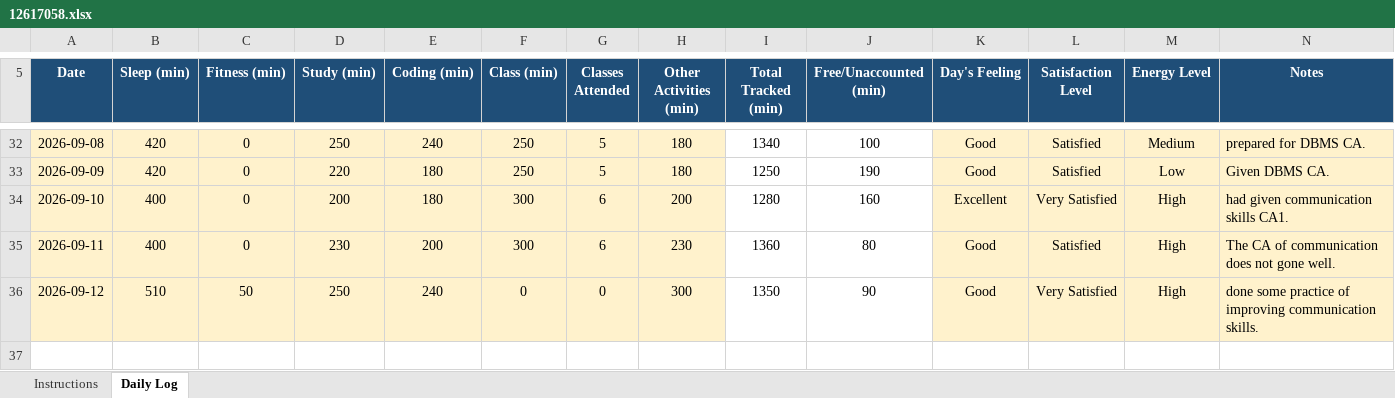
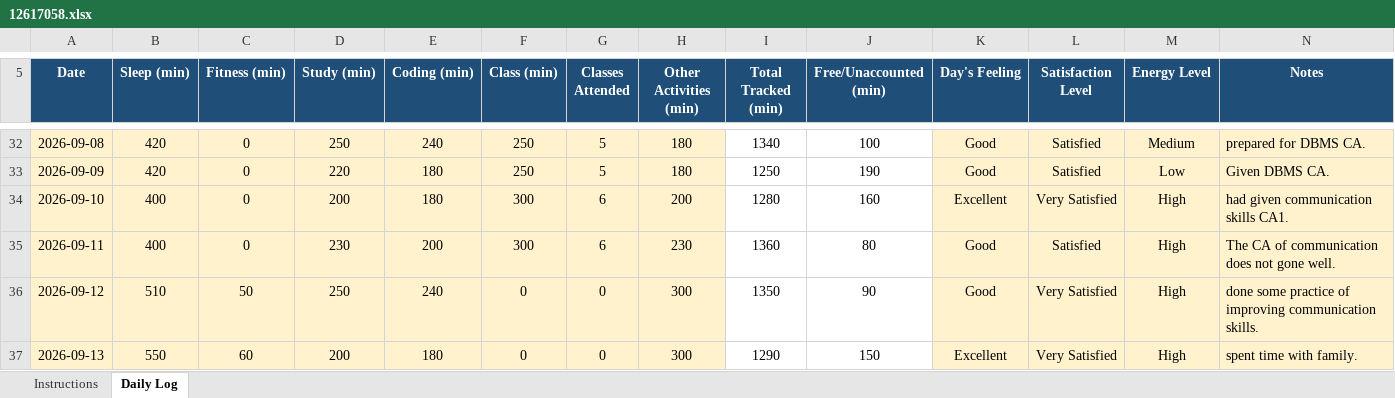
Before and after one commit to Vimmishra/CAP776, an Excel workbook: 12617058.xlsx, sheet Daily Log, drawn as a sheet; only a part is shown, gaps mark what is left out; values as stored, in another font and other column widths than the file's, no borders; conditional formats not drawn; the diff names each change by its address in the sheet, - before the commit and + after, or states it on an @@ line.

Commit message:
updated DAY32

```diff
--- a/12617058.xlsx (sheet Daily Log)
+++ b/12617058.xlsx (sheet Daily Log)
+row 37: 2026-09-13 | 550 | 60 | 200 | 180 | 0 | 0 | 300 | 1290 | 150 | Excellent | Very Satisfied | High | spent time with family.
```
